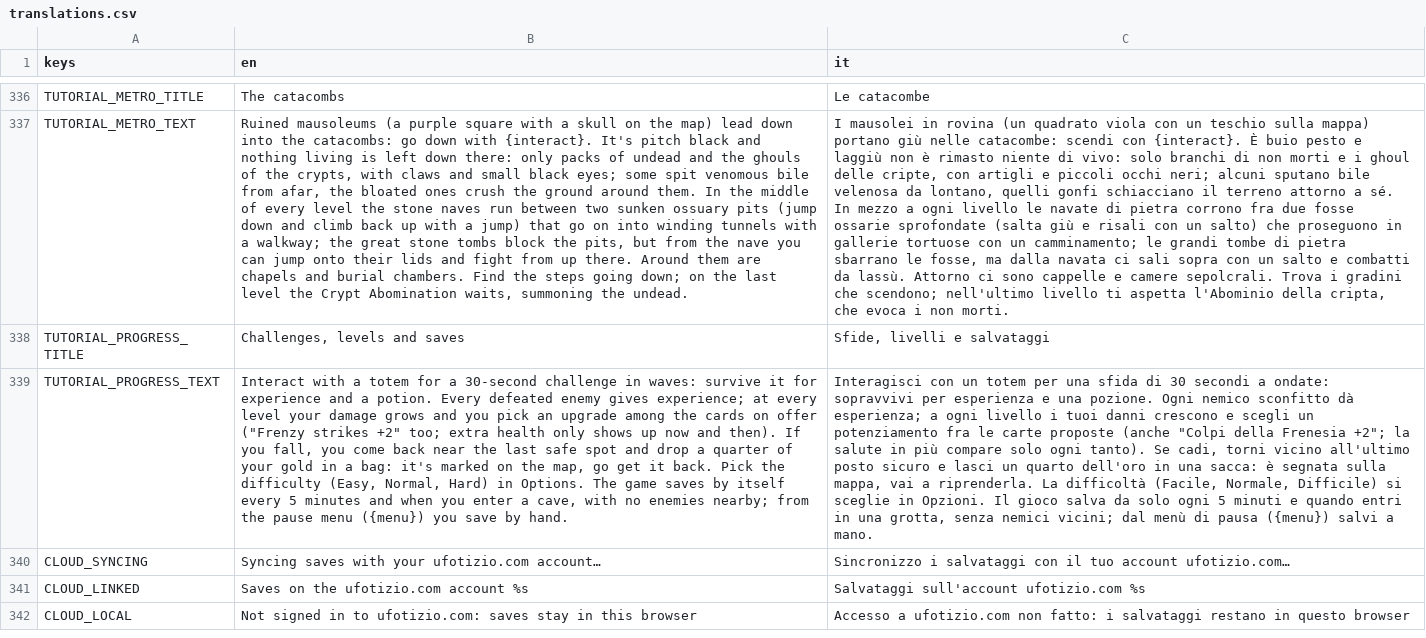
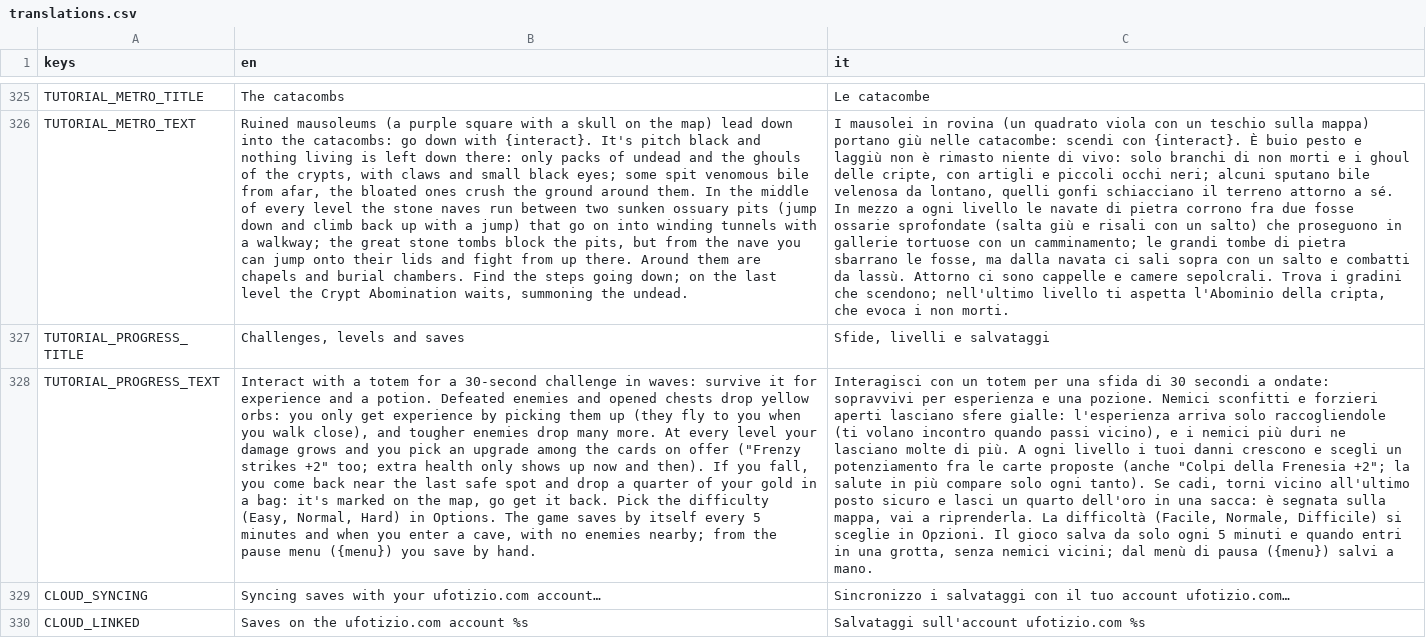
Before and after one commit to fdamore1984/gobelino-game, a CSV file: data/translations.csv, drawn as a sheet; only a part is shown, gaps mark what is left out; the shorter side is filled out with more unchanged rows; addresses are those after the commit; the diff covers the shown part only; the diff names each change by its address in the sheet, - before the commit and + after, or states it on an @@ line.

```diff
--- a/data/translations.csv
+++ b/data/translations.csv
-B328 (en): …a potion. Every defeated enemy gives experience; at every level…
+B328 (en): …a potion. Defeated enemies and opened chests drop yellow orbs: you only get experience by picking them up (they fly to you when you walk close), and tougher enemies drop many more. At every level…
-C328 (it): …una pozione. Ogni nemico sconfitto dà esperienza; a ogni livello…
+C328 (it): …una pozione. Nemici sconfitti e forzieri aperti lasciano sfere gialle: l'esperienza arriva solo raccogliendole (ti volano incontro quando passi vicino), e i nemici più duri ne lasciano molte di più. A ogni livello…
```
Also changed, not shown: 1 added row, 12 removed rows and 22 edited cells elsewhere in this file, 30 other files.
